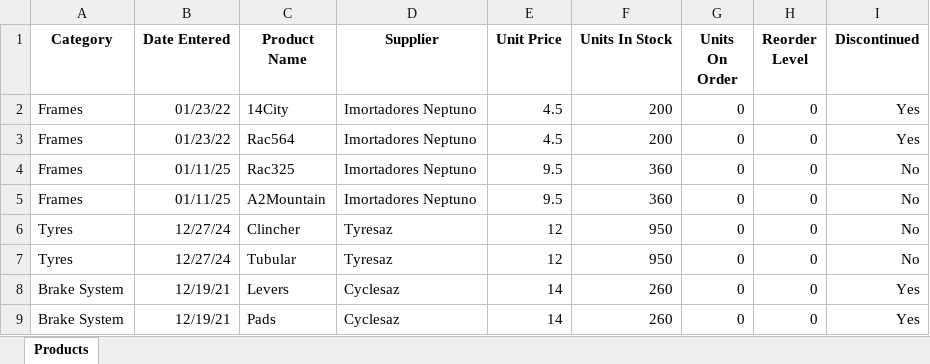
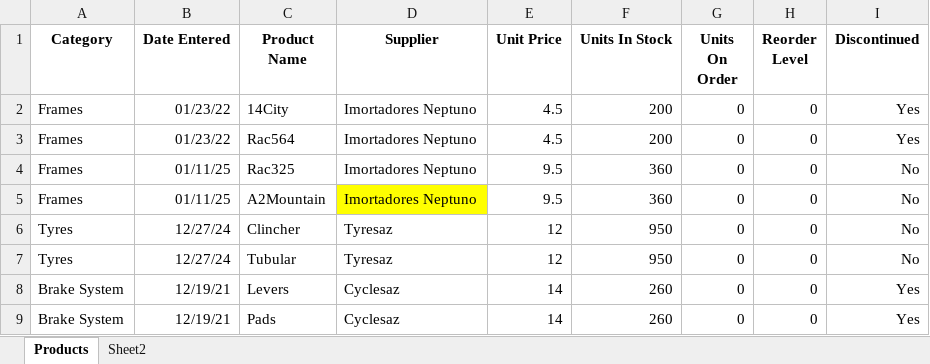
Before and after one commit to nacht29/microsoft-power-bi-professional-cert, an Excel workbook: courses/microsoft-powerbi-professional-cert/excel-basics/sorting-and-filtering/Case Study - Filtering Data.xlsx, sheet Products, drawn as a sheet; only a part is shown; values as stored, in another font and other column widths than the file's, no borders; conditional formats not drawn; the diff names each change by its address in the sheet, - before the commit and + after, or states it on an @@ line.

```diff
--- a/courses/microsoft-powerbi-professional-cert/excel-basics/sorting-and-filtering/Case Study - Filtering Data.xlsx (sheet Products)
+++ b/courses/microsoft-powerbi-professional-cert/excel-basics/sorting-and-filtering/Case Study - Filtering Data.xlsx (sheet Products)
+sheet tab: Sheet2
-D5 fill: none
+D5 fill: #FFFF00
```
Also changed, not shown: 1 other file.
